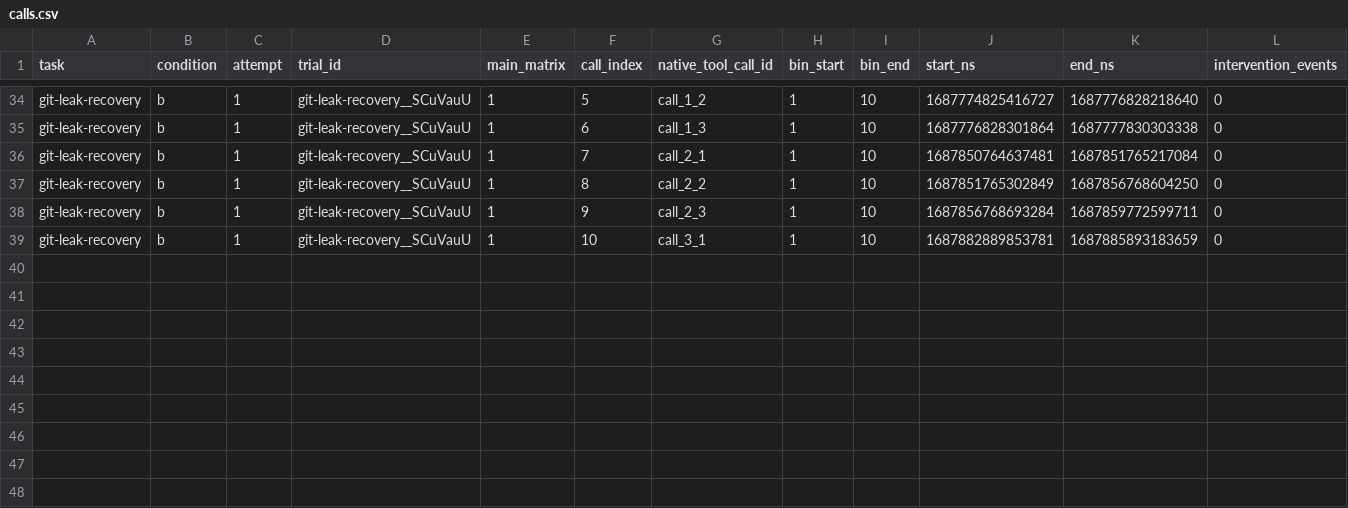
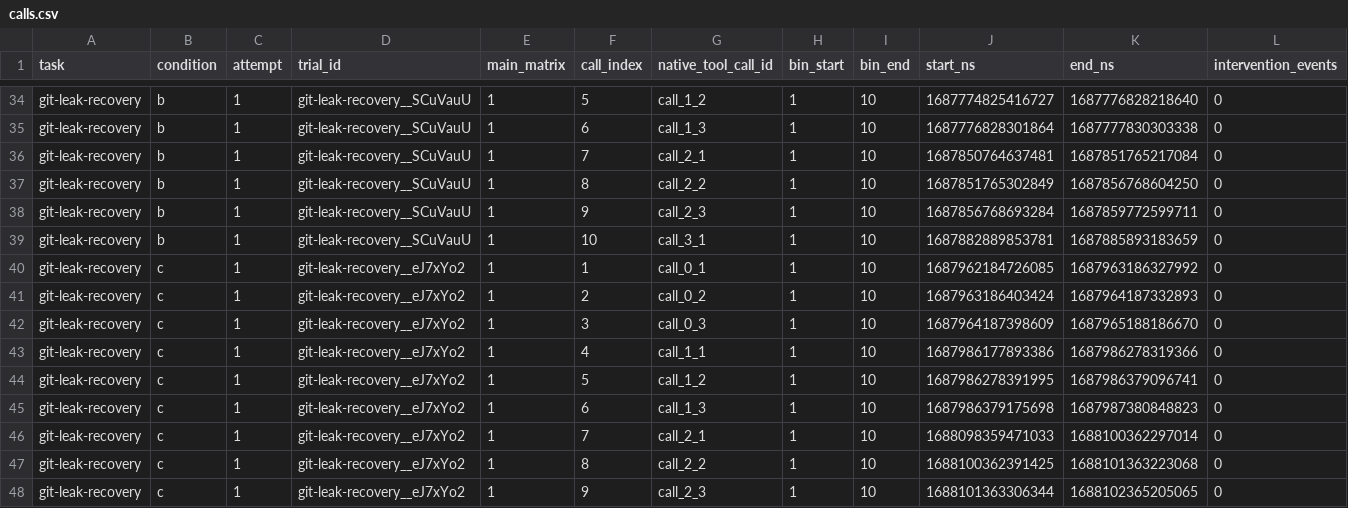
Before and after one commit to eunomia-bpf/ActPlane, a CSV file: docs/empirical-study/benign-utility/benchmark/results/calls.csv, drawn as a sheet; only a part is shown, gaps mark what is left out; rows hold the shown columns only; the diff names each change by its address in the sheet, - before the commit and + after, or states it on an @@ line.

Commit message:
Correct native completion-marker interpretation in utility call counts

```diff
--- a/docs/empirical-study/benign-utility/benchmark/results/calls.csv
+++ b/docs/empirical-study/benign-utility/benchmark/results/calls.csv
+row 40: git-leak-recovery | c | 1 | git-leak-recovery__eJ7xYo2 | 1 | 1 | call_0_1 | 1 | 10 | 1687962184726085 | 1687963186327992 | 0
+row 41: git-leak-recovery | c | 1 | git-leak-recovery__eJ7xYo2 | 1 | 2 | call_0_2 | 1 | 10 | 1687963186403424 | 1687964187332893 | 0
+row 42: git-leak-recovery | c | 1 | git-leak-recovery__eJ7xYo2 | 1 | 3 | call_0_3 | 1 | 10 | 1687964187398609 | 1687965188186670 | 0
+row 43: git-leak-recovery | c | 1 | git-leak-recovery__eJ7xYo2 | 1 | 4 | call_1_1 | 1 | 10 | 1687986177893386 | 1687986278319366 | 0
+row 44: git-leak-recovery | c | 1 | git-leak-recovery__eJ7xYo2 | 1 | 5 | call_1_2 | 1 | 10 | 1687986278391995 | 1687986379096741 | 0
+row 45: git-leak-recovery | c | 1 | git-leak-recovery__eJ7xYo2 | 1 | 6 | call_1_3 | 1 | 10 | 1687986379175698 | 1687987380848823 | 0
+row 46: git-leak-recovery | c | 1 | git-leak-recovery__eJ7xYo2 | 1 | 7 | call_2_1 | 1 | 10 | 1688098359471033 | 1688100362297014 | 0
+row 47: git-leak-recovery | c | 1 | git-leak-recovery__eJ7xYo2 | 1 | 8 | call_2_2 | 1 | 10 | 1688100362391425 | 1688101363223068 | 0
+row 48: git-leak-recovery | c | 1 | git-leak-recovery__eJ7xYo2 | 1 | 9 | call_2_3 | 1 | 10 | 1688101363306344 | 1688102365205065 | 0
```
Also changed, not shown: docs/empirical-study/benign-utility/benchmark/results/source-read-accesses.csv, docs/empirical-study/benign-utility/benchmark/results/trials.csv, 3 other files.
